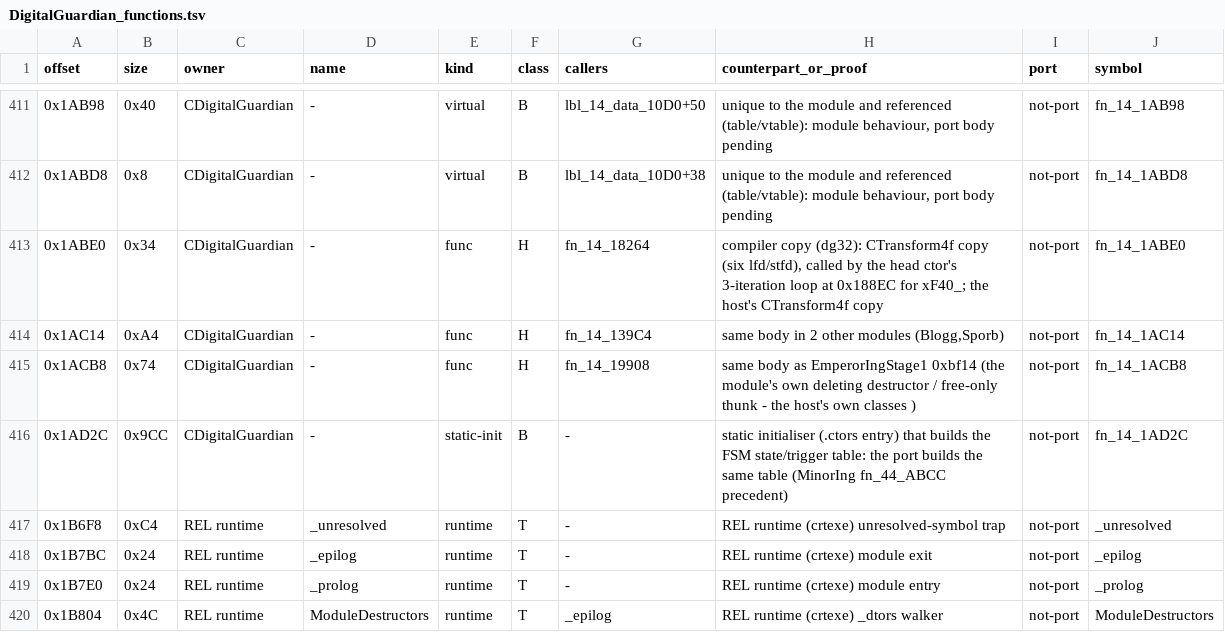
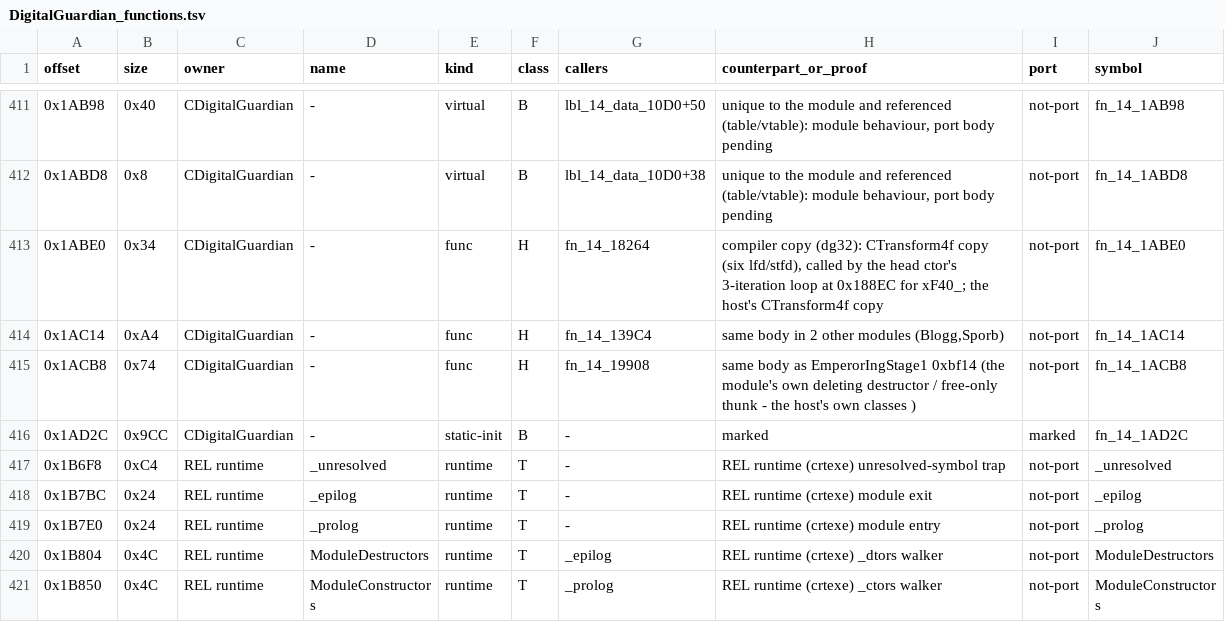
Before and after one commit to NitrosGits/MetroidPrime2Port-DSU, a TSV file: docs/module-analysis/DigitalGuardian_functions.tsv, drawn as a sheet; only a part is shown, gaps mark what is left out; the shorter side is filled out with more unchanged rows; the diff covers the shown part only.

```diff
--- a/docs/module-analysis/DigitalGuardian_functions.tsv
+++ b/docs/module-analysis/DigitalGuardian_functions.tsv
@@ -415,3 +415,3 @@ offset	size	owner	name	kind	class	callers	counterpart_or_proof	port	symbol
 0x1ACB8	0x74	CDigitalGuardian	-	func	H	fn_14_19908	same body as EmperorIngStage1 0xbf14 (the module's own deleting destructor / free-only thunk - the host's own classes )	not-port	fn_14_1ACB8
-0x1AD2C	0x9CC	CDigitalGuardian	-	static-init	B	-	static initialiser (.ctors entry) that builds the FSM state/trigger table: the port builds the same table (MinorIng fn_44_ABCC precedent)	not-port	fn_14_1AD2C
+0x1AD2C	0x9CC	CDigitalGuardian	-	static-init	B	-	marked	marked	fn_14_1AD2C
 0x1B6F8	0xC4	REL runtime	_unresolved	runtime	T	-	REL runtime (crtexe) unresolved-symbol trap	not-port	_unresolved
```
Also changed, not shown: 17 edited cells elsewhere in this file, 1 other file.
